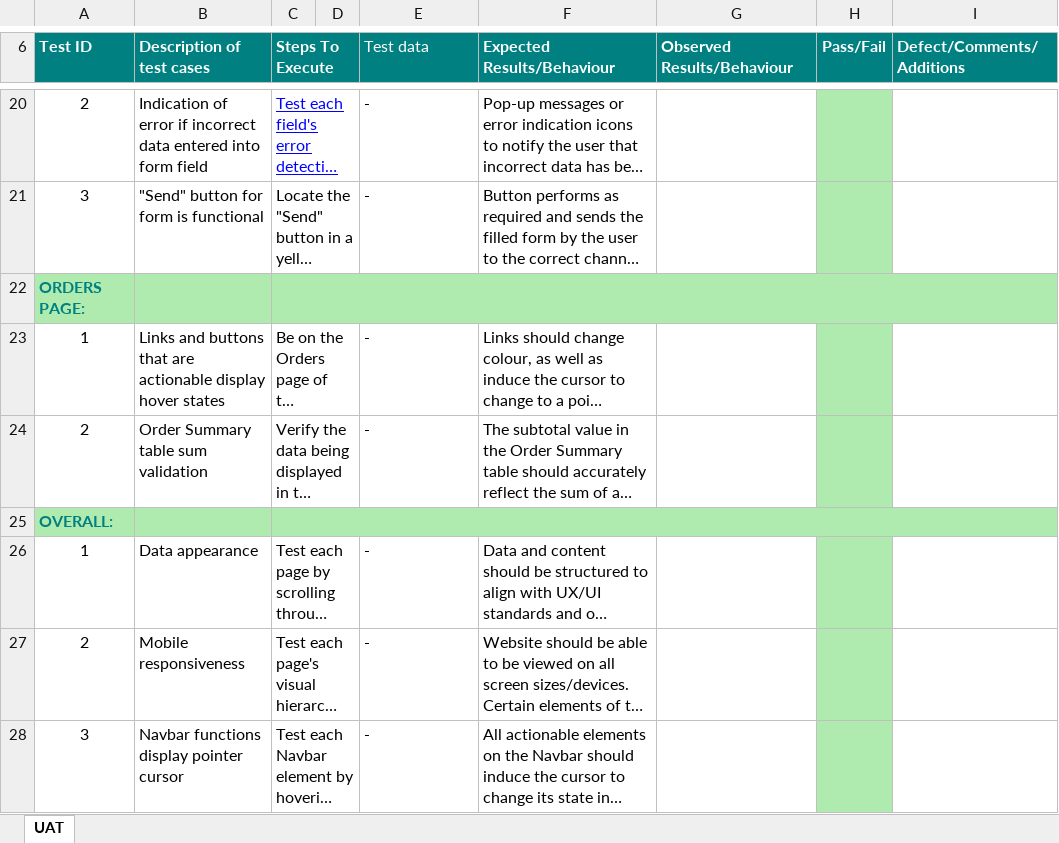
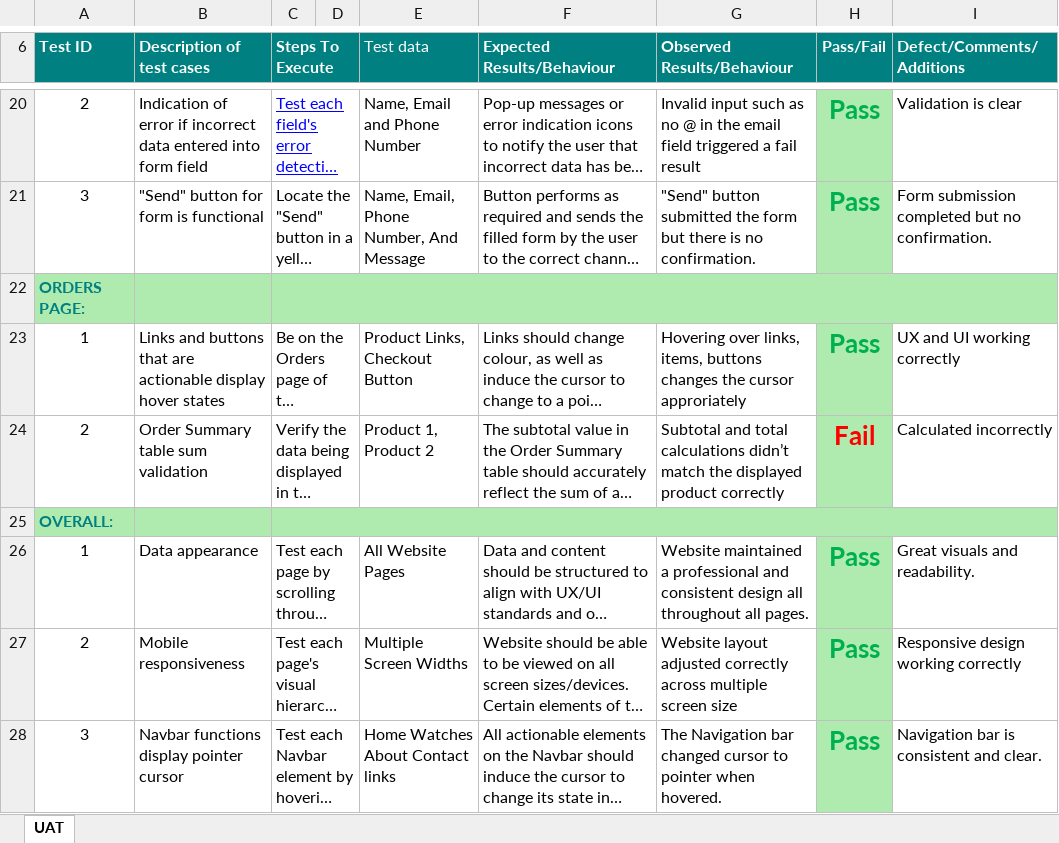
Before and after one commit to oo00oou/Agile-Projectz, an Excel workbook: Broly_UserTesting.xlsx, sheet UAT, drawn as a sheet; only a part is shown, gaps mark what is left out; long unchanged cells end in …; values as stored, in another font and other column widths than the file's, no borders; charts and pictures not drawn; the diff covers the shown part only; the diff names each change by its address in the sheet, - before the commit and + after, or states it on an @@ line.

```diff
--- a/Broly_UserTesting.xlsx (sheet UAT)
+++ b/Broly_UserTesting.xlsx (sheet UAT)
-E20 (Test data): -
+E20 (Test data): Name, Email and Phone Number
-G20 (Observed Results/Behaviour): (empty)
+G20 (Observed Results/Behaviour): Invalid input such as no @ in the email field triggered a fail result
-H20:H21 (Pass/Fail): (empty)
+H20:H21 (Pass/Fail): Pass
-I20 (Defect/Comments/Additions): (empty)
+I20 (Defect/Comments/Additions): Validation is clear
-E21 (Test data): -
+E21 (Test data): Name, Email, Phone Number, And Message
-G21 (Observed Results/Behaviour): (empty)
+G21 (Observed Results/Behaviour): "Send" button submitted the form but there is no confirmation.
-I21 (Defect/Comments/Additions): (empty)
+I21 (Defect/Comments/Additions): Form submission completed but no confirmation.
-E23 (Test data): -
+E23 (Test data): Product Links, Checkout Button
-G23 (Observed Results/Behaviour): (empty)
+G23 (Observed Results/Behaviour): Hovering over links, items, buttons changes the cursor approriately
-H23 (Pass/Fail): (empty)
+H23 (Pass/Fail): Pass
-I23 (Defect/Comments/Additions): (empty)
+I23 (Defect/Comments/Additions): UX and UI working correctly
-E24 (Test data): -
+E24 (Test data): Product 1, Product 2
-G24 (Observed Results/Behaviour): (empty)
+G24 (Observed Results/Behaviour): Subtotal and total calculations didn’t match the displayed product correctly
-H24 (Pass/Fail): (empty)
+H24 (Pass/Fail): Fail
-I24 (Defect/Comments/Additions): (empty)
+I24 (Defect/Comments/Additions): Calculated incorrectly
-E26 (Test data): -
+E26 (Test data): All Website Pages
-G26 (Observed Results/Behaviour): (empty)
+G26 (Observed Results/Behaviour): Website maintained a professional and consistent design all throughout all pages.
-H26:H28 (Pass/Fail): (empty)
+H26:H28 (Pass/Fail): Pass
-I26 (Defect/Comments/Additions): (empty)
+I26 (Defect/Comments/Additions): Great visuals and readability.
-E27 (Test data): -
+E27 (Test data): Multiple Screen Widths
-G27 (Observed Results/Behaviour): (empty)
+G27 (Observed Results/Behaviour): Website layout adjusted correctly across multiple screen size
-I27 (Defect/Comments/Additions): (empty)
+I27 (Defect/Comments/Additions): Responsive design working correctly
-E28 (Test data): -
+E28 (Test data): Home Watches About Contact links
-G28 (Observed Results/Behaviour): (empty)
+G28 (Observed Results/Behaviour): The Navigation bar changed cursor to pointer when hovered.
-I28 (Defect/Comments/Additions): (empty)
+I28 (Defect/Comments/Additions): Navigation bar is consistent and clear.
```
Also changed, not shown: 36 edited cells elsewhere in this sheet, charts or pictures.
